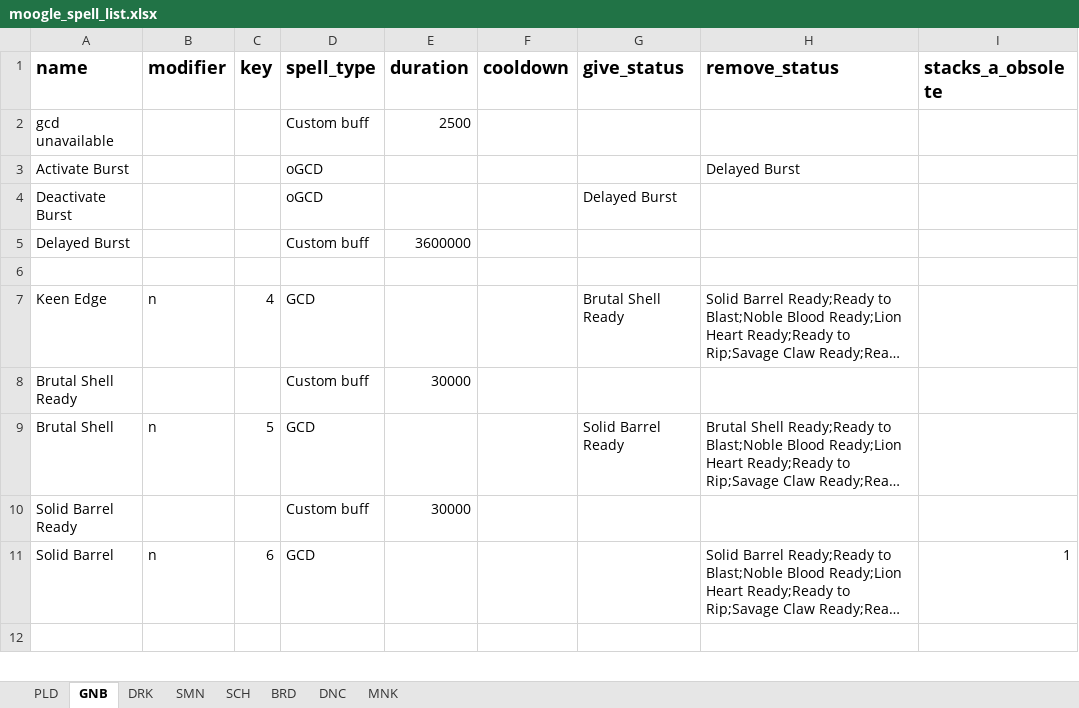
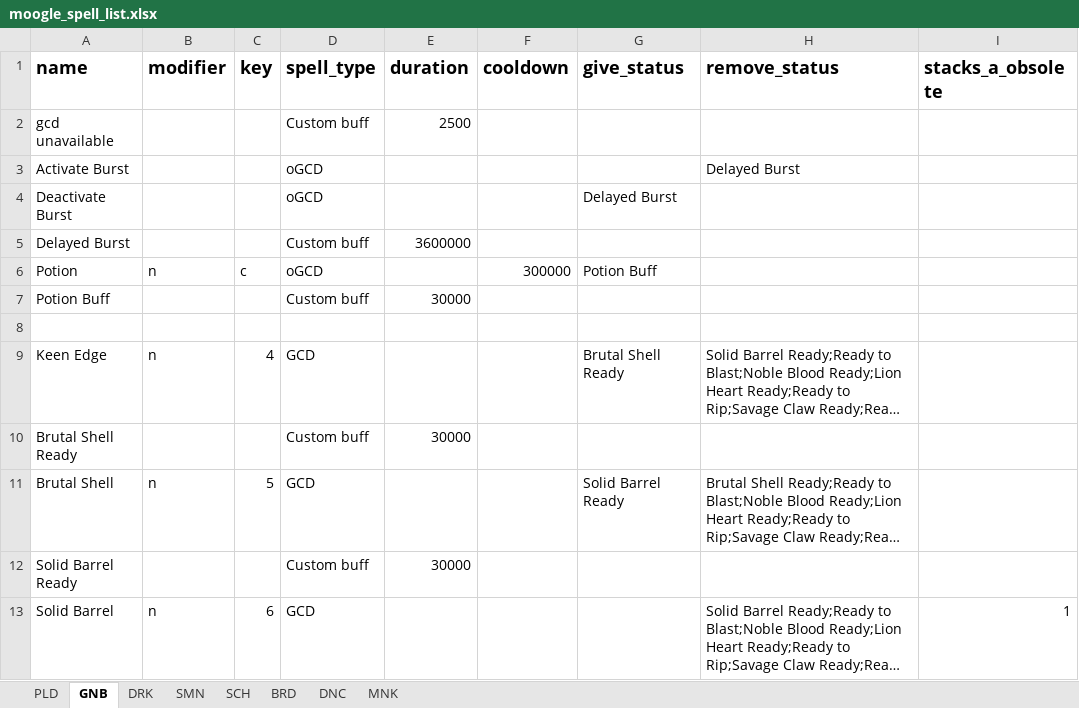
Before and after one commit to powy/lavender-moogle, an Excel workbook: lavender_moogle/moogle_spell_list.xlsx, sheet GNB, drawn as a sheet; only a part is shown; the shorter side is filled out with more unchanged rows; long unchanged cells end in …; values as stored, in another font and other column widths than the file's, no borders; the diff names each change by its address in the sheet, - before the commit and + after, or states it on an @@ line.

```diff
--- a/lavender_moogle/moogle_spell_list.xlsx (sheet GNB)
+++ b/lavender_moogle/moogle_spell_list.xlsx (sheet GNB)
+row 6: Potion | n | c | oGCD |  | 300000 | Potion Buff
+row 7: Potion Buff |  |  | Custom buff | 30000
```
Also changed, not shown: sheet DRK, sheet SCH, sheet PLD, sheet BRD, sheet DNC, sheet SMN, 1 more sheet, 4 other files.
